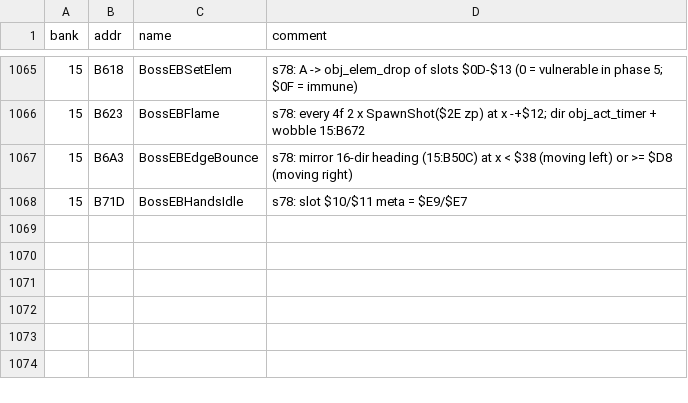
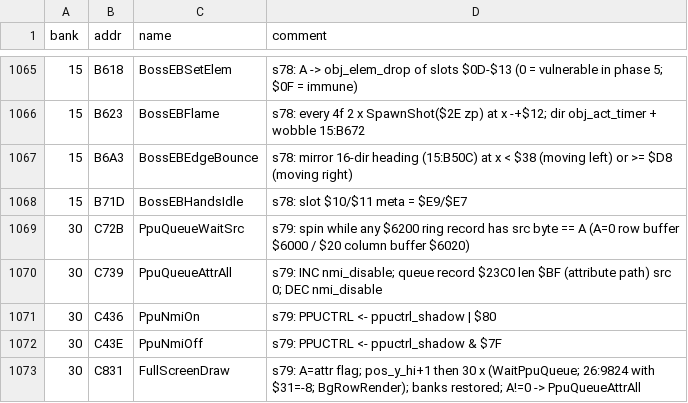
Before and after one commit to sleepy9090/CRYSTAL-AI-LIS, a CSV file: labels.csv, drawn as a sheet; only a part is shown, gaps mark what is left out; the diff names each change by its address in the sheet, - before the commit and + after, or states it on an @@ line.

```diff
--- a/labels.csv
+++ b/labels.csv
+row 1069: 30 | C72B | PpuQueueWaitSrc | s79: spin while any $6200 ring record has src byte == A (A=0 row buffer $6000 / $20 column buffer $6020)
+row 1070: 30 | C739 | PpuQueueAttrAll | s79: INC nmi_disable; queue record $23C0 len $BF (attribute path) src 0; DEC nmi_disable
+row 1071: 30 | C436 | PpuNmiOn | s79: PPUCTRL <- ppuctrl_shadow | $80
+row 1072: 30 | C43E | PpuNmiOff | s79: PPUCTRL <- ppuctrl_shadow & $7F
+row 1073: 30 | C831 | FullScreenDraw | s79: A=attr flag; pos_y_hi+1 then 30 x (WaitPpuQueue; 26:9824 with $31=-8; BgRowRender); banks restored; A!=0 -> PpuQueueAttrAll
```
Also changed, not shown: 10 other files.
